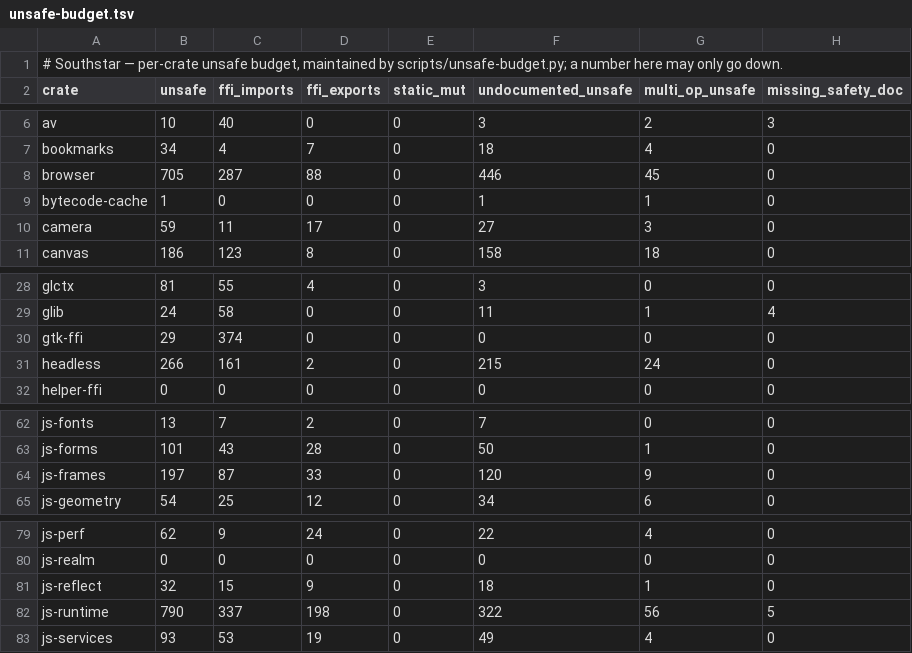
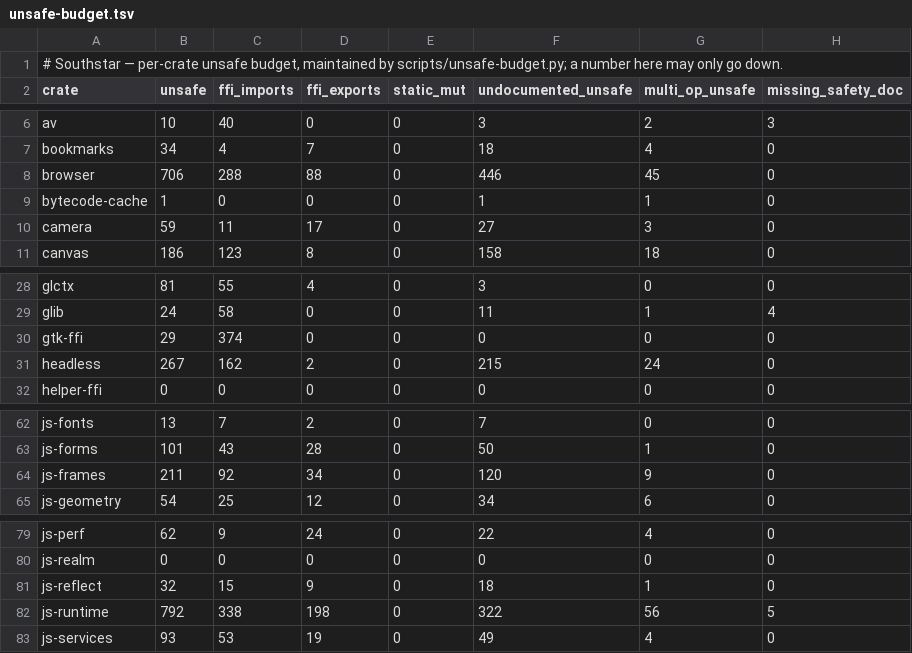
Before and after one commit to nordstjernen-web/southstar-browser, a TSV file: rust/unsafe-budget.tsv, drawn as a sheet; only a part is shown, gaps mark what is left out.

```diff
--- a/rust/unsafe-budget.tsv
+++ b/rust/unsafe-budget.tsv
@@ -7,3 +7,3 @@ av	10	40	0	0	3	2	3
 bookmarks	34	4	7	0	18	4	0
-browser	705	287	88	0	446	45	0
+browser	706	288	88	0	446	45	0
 bytecode-cache	1	0	0	0	1	1	0
@@ -30,3 +30,3 @@ glib	24	58	0	0	11	1	4
 gtk-ffi	29	374	0	0	0	0	0
-headless	266	161	2	0	215	24	0
+headless	267	162	2	0	215	24	0
 helper-ffi	0	0	0	0	0	0	0
@@ -63,3 +63,3 @@ js-fonts	13	7	2	0	7	0	0
 js-forms	101	43	28	0	50	1	0
-js-frames	197	87	33	0	120	9	0
+js-frames	211	92	34	0	120	9	0
 js-geometry	54	25	12	0	34	6	0
@@ -81,3 +81,3 @@ js-realm	0	0	0	0	0	0	0
 js-reflect	32	15	9	0	18	1	0
-js-runtime	790	337	198	0	322	56	5
+js-runtime	792	338	198	0	322	56	5
 js-services	93	53	19	0	49	4	0
```
